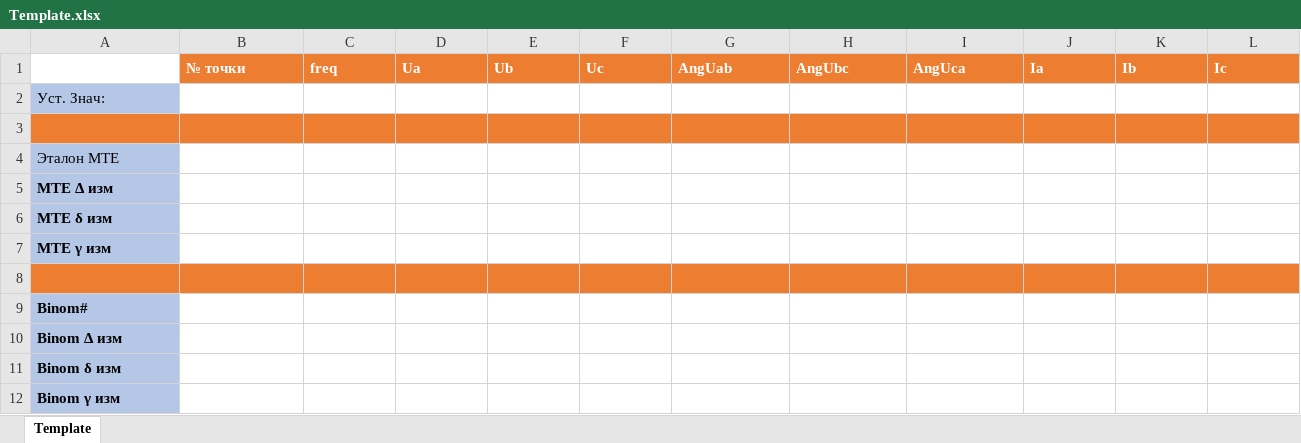
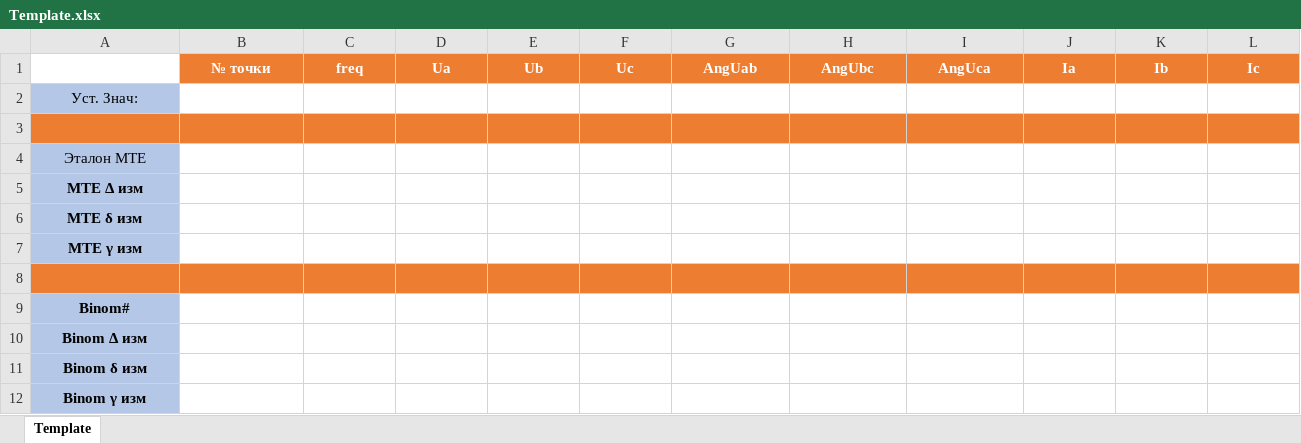
Before and after one commit to dmitrius16/NewPSIMethodics, an Excel workbook: Template.xlsx, sheet Template, drawn as a sheet; only a part is shown; values as stored, in another font and other column widths than the file's, no borders; the diff covers the shown part only; the diff names each change by its address in the sheet, - before the commit and + after, or states it on an @@ line.

```diff
--- a/Template.xlsx (sheet Template)
+++ b/Template.xlsx (sheet Template)
-B1:L1 alignment: left
+B1:L1 alignment: center
-A2 alignment: left
+A2 alignment: center
-A4:A7 alignment: left
+A4:A7 alignment: center
-A9:A12 alignment: left
+A9:A12 alignment: center
```
Also changed, not shown: cell formats elsewhere in this sheet, 6 other files.
